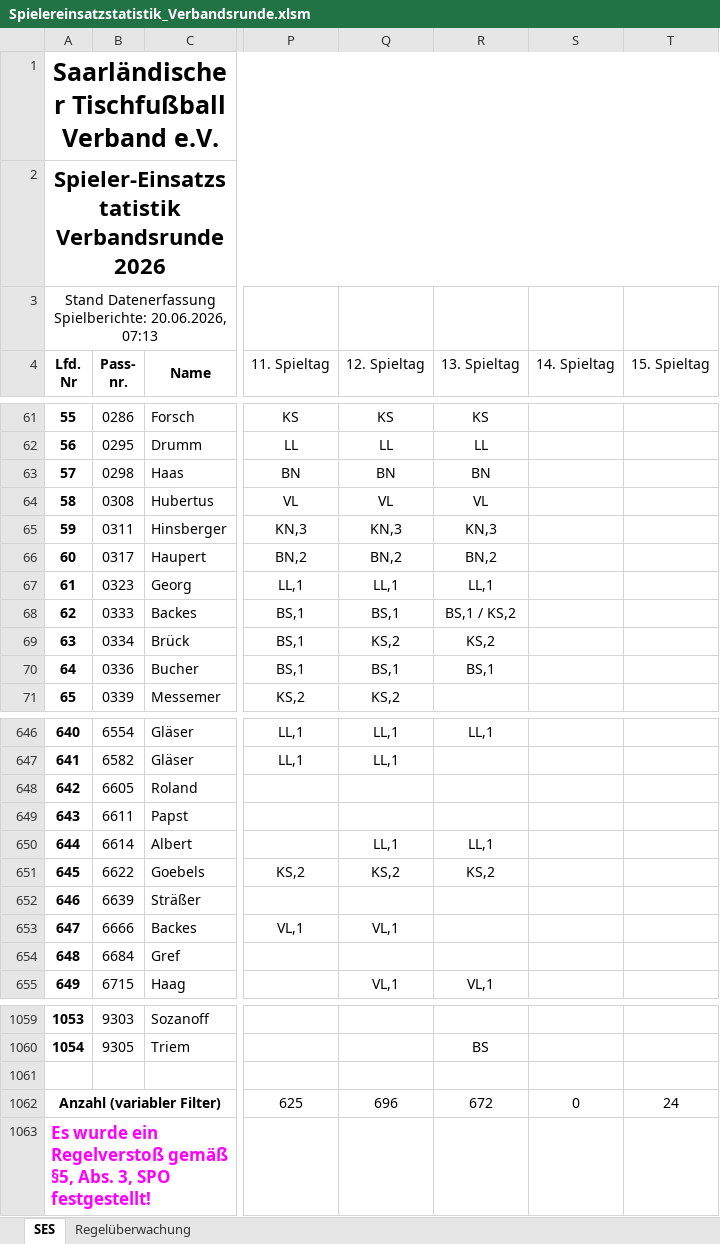
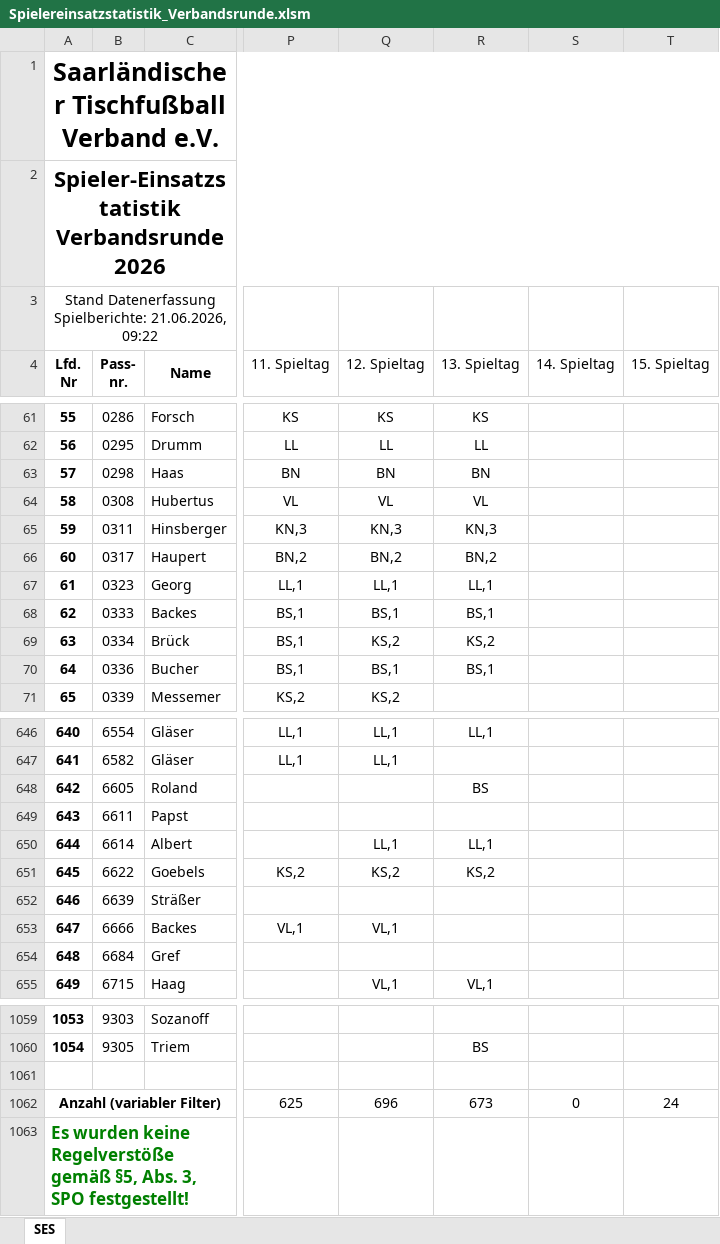
Before and after one commit to Deutscher-Tischfussballbund/stfv-docs, an Excel workbook: assets/statistiken/Spielereinsatzstatistik_Verbandsrunde.xlsm, sheet SES, drawn as a sheet; only a part is shown, gaps mark what is left out; values as stored, in another font and other column widths than the file's, no borders; charts and pictures and conditional formats not drawn; the diff names each change by its address in the sheet, - before the commit and + after, or states it on an @@ line.

```diff
--- a/assets/statistiken/Spielereinsatzstatistik_Verbandsrunde.xlsm (sheet SES)
+++ b/assets/statistiken/Spielereinsatzstatistik_Verbandsrunde.xlsm (sheet SES)
-sheet tab: Regelüberwachung
-A3 (Lfd. Nr): …Datenerfassung Spielberichte: 20.06.2026, 07:13
+A3 (Lfd. Nr): …Datenerfassung Spielberichte: 21.06.2026, 09:22
-R68 (13. Spieltag): BS,1 / KS,2
+R68 (13. Spieltag): BS,1
-R648 (13. Spieltag): (empty)
+R648 (13. Spieltag): BS
-R1062 (13. Spieltag): 672
+R1062 (13. Spieltag): 673
-A1063 (Lfd. Nr): Es wurde ein Regelverstoß gemäß §5,…
+A1063 (Lfd. Nr): Es wurden keine Regelverstöße gemäß §5,…
-A1063 text colour: #FF00FF
+A1063 text colour: #008000
```
Also changed, not shown: assets/statistiken/Spielereinsatzstatistik_Leistungssportliga_pro.xlsm, assets/statistiken/Spielereinsatzstatistik_Pokal.xlsm, 6 other files.
